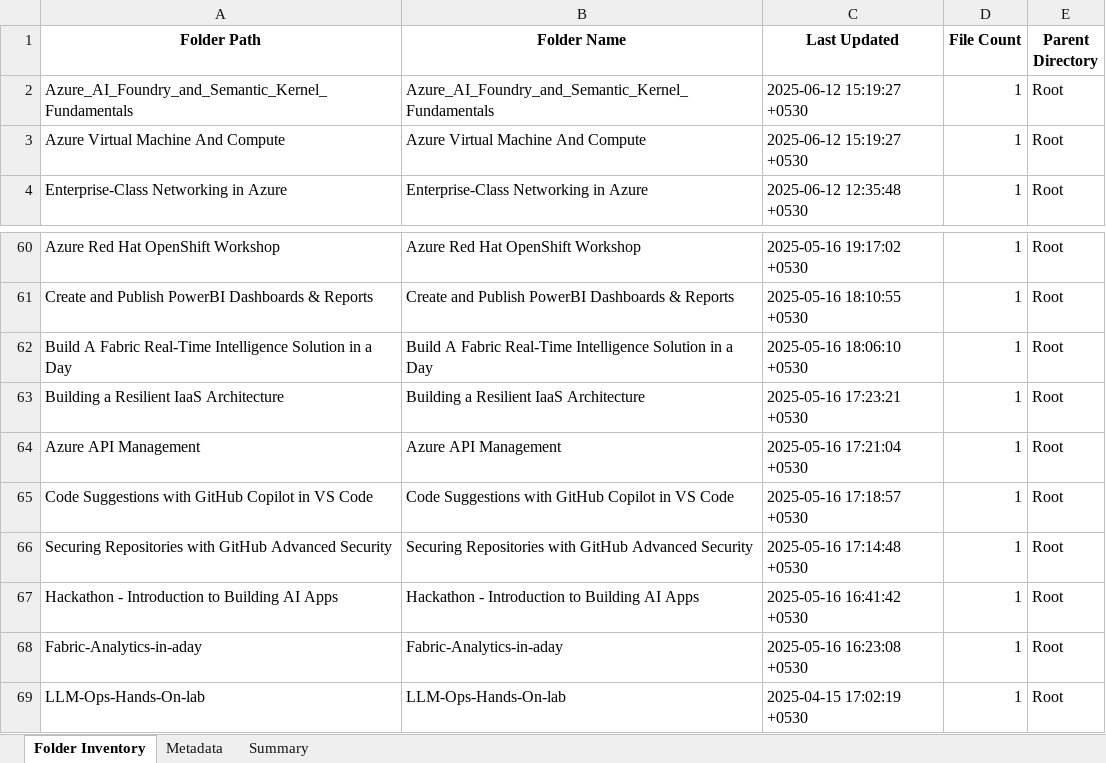
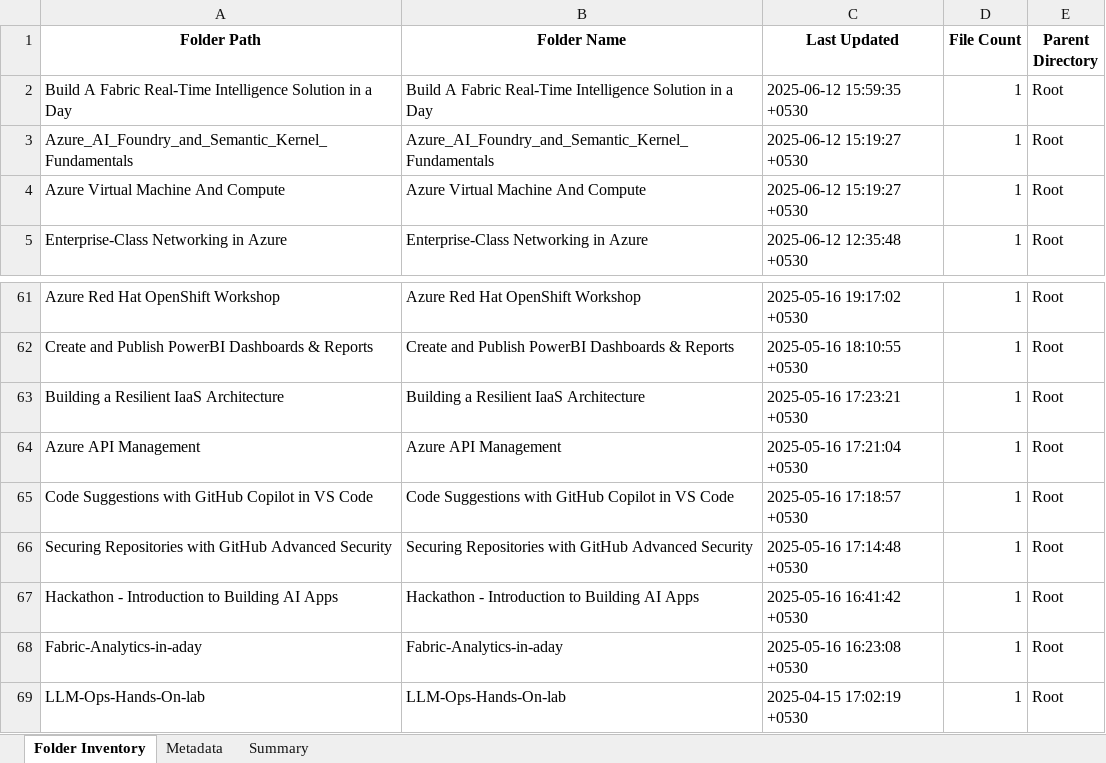
Before and after one commit to shivamujawame/MS-Innovation-Release-Notes, an Excel workbook: Release-Notes.xlsx, sheet Folder Inventory, drawn as a sheet; only a part is shown, gaps mark what is left out; values as stored, in another font and other column widths than the file's, no borders; removed rows and columns are numbered as before the commit, all else as after; the diff names each change by its address in the sheet, - before the commit and + after, or states it on an @@ line.

```diff
--- a/Release-Notes.xlsx (sheet Folder Inventory)
+++ b/Release-Notes.xlsx (sheet Folder Inventory)
+row 2: Build A Fabric Real-Time Intelligence Solution in a Day | Build A Fabric Real-Time Intelligence Solution in a Day | 2025-06-12 15:59:35 +0530 | 1 | Root
-row 62: Build A Fabric Real-Time Intelligence Solution in a Day | Build A Fabric Real-Time Intelligence Solution in a Day | 2025-05-16 18:06:10 +0530 | 1 | Root
```
Also changed, not shown: sheet Metadata, sheet Summary.
